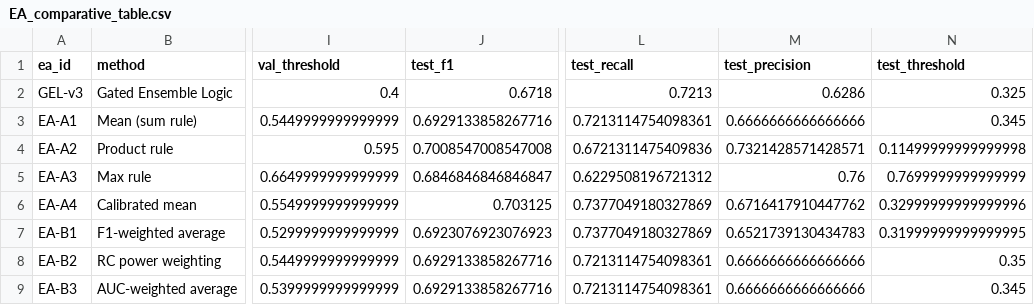
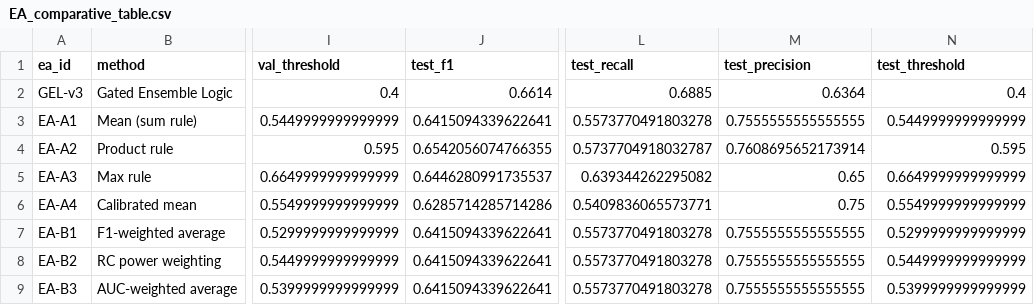
Before and after one commit to Onurcn93/FracAssist-Explainability-Reliability-in-Medical-AI-Systems, a CSV file: Ensemble_Ablations/results/EA_comparative_table.csv, drawn as a sheet; only a part is shown, gaps mark what is left out; the diff covers the shown part only; the diff names each change by its address in the sheet, - before the commit and + after, or states it on an @@ line.

```diff
--- a/Ensemble_Ablations/results/EA_comparative_table.csv
+++ b/Ensemble_Ablations/results/EA_comparative_table.csv
-J2 (test_f1): 0.6718
+J2 (test_f1): 0.6614
-L2 (test_recall): 0.7213
+L2 (test_recall): 0.6885
-M2 (test_precision): 0.6286
+M2 (test_precision): 0.6364
-N2 (test_threshold): 0.325
+N2 (test_threshold): 0.4
-J3 (test_f1): 0.6929133858267716
+J3 (test_f1): 0.6415094339622641
-L3 (test_recall): 0.7213114754098361
+L3 (test_recall): 0.5573770491803278
-M3 (test_precision): 0.6666666666666666
+M3 (test_precision): 0.7555555555555555
-N3 (test_threshold): 0.345
+N3 (test_threshold): 0.5449999999999999
-J4 (test_f1): 0.7008547008547008
+J4 (test_f1): 0.6542056074766355
-L4 (test_recall): 0.6721311475409836
+L4 (test_recall): 0.5737704918032787
-M4 (test_precision): 0.7321428571428571
+M4 (test_precision): 0.7608695652173914
-N4 (test_threshold): 0.11499999999999998
+N4 (test_threshold): 0.595
-J5 (test_f1): 0.6846846846846847
+J5 (test_f1): 0.6446280991735537
-L5 (test_recall): 0.6229508196721312
+L5 (test_recall): 0.639344262295082
-M5 (test_precision): 0.76
+M5 (test_precision): 0.65
-N5 (test_threshold): 0.7699999999999999
+N5 (test_threshold): 0.6649999999999999
-J6 (test_f1): 0.703125
+J6 (test_f1): 0.6285714285714286
-L6 (test_recall): 0.7377049180327869
+L6 (test_recall): 0.5409836065573771
-M6 (test_precision): 0.6716417910447762
+M6 (test_precision): 0.75
-N6 (test_threshold): 0.32999999999999996
+N6 (test_threshold): 0.5549999999999999
-J7 (test_f1): 0.6923076923076923
+J7 (test_f1): 0.6415094339622641
-L7 (test_recall): 0.7377049180327869
+L7 (test_recall): 0.5573770491803278
-M7 (test_precision): 0.6521739130434783
+M7 (test_precision): 0.7555555555555555
-N7 (test_threshold): 0.31999999999999995
+N7 (test_threshold): 0.5299999999999999
-J8:J9 (test_f1): 0.6929133858267716
+J8:J9 (test_f1): 0.6415094339622641
-L8:L9 (test_recall): 0.7213114754098361
+L8:L9 (test_recall): 0.5573770491803278
-M8:M9 (test_precision): 0.6666666666666666
+M8:M9 (test_precision): 0.7555555555555555
-N8 (test_threshold): 0.35
+N8 (test_threshold): 0.5449999999999999
-N9 (test_threshold): 0.345
+N9 (test_threshold): 0.5399999999999999
```
Also changed, not shown: 67 edited cells elsewhere in this file, Ensemble_Ablations/results/EA_results.csv, Ensemble_Ablations/results/EA_test_evaluation.csv, 13 other files.
